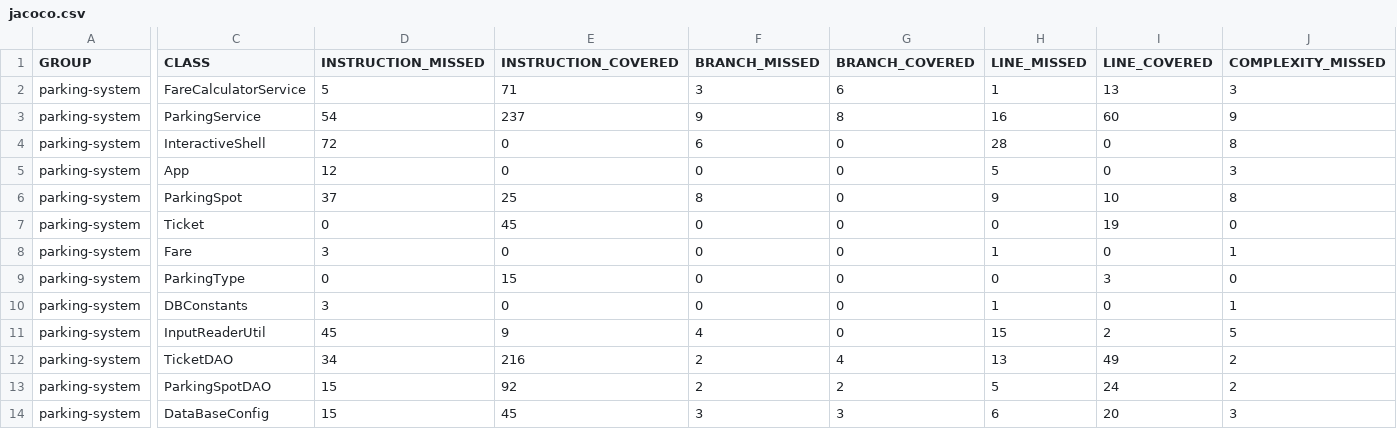
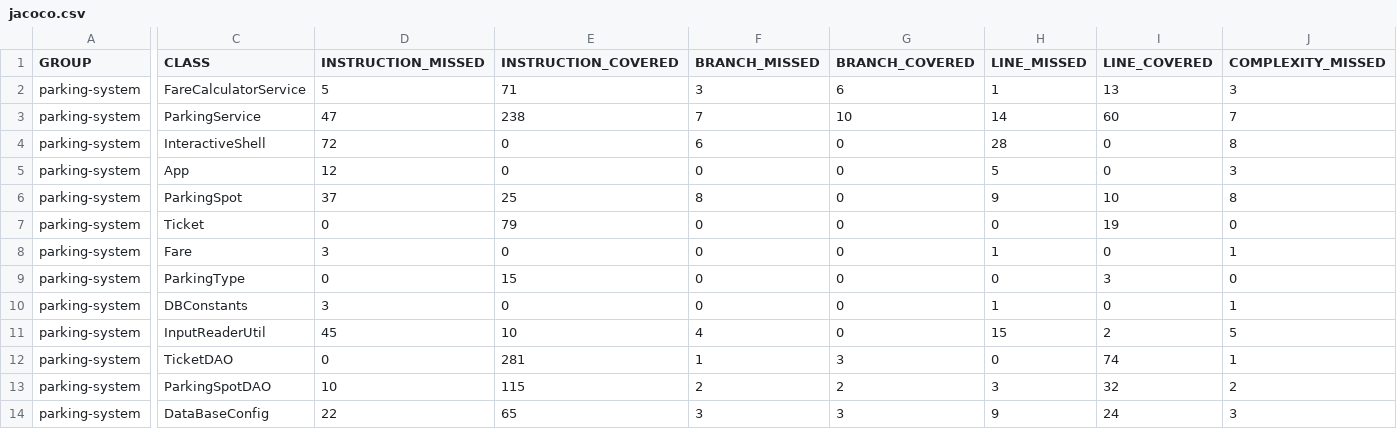
Before and after one commit to artificialideas/OC, a CSV file: Project04/target/site/jacoco/jacoco.csv, drawn as a sheet; only a part is shown, gaps mark what is left out; the diff covers the shown part only; the diff names each change by its address in the sheet, - before the commit and + after, or states it on an @@ line.

```diff
--- a/Project04/target/site/jacoco/jacoco.csv
+++ b/Project04/target/site/jacoco/jacoco.csv
-D3 (INSTRUCTION_MISSED): 54
+D3 (INSTRUCTION_MISSED): 47
-E3 (INSTRUCTION_COVERED): 237
+E3 (INSTRUCTION_COVERED): 238
-F3 (BRANCH_MISSED): 9
+F3 (BRANCH_MISSED): 7
-G3 (BRANCH_COVERED): 8
+G3 (BRANCH_COVERED): 10
-H3 (LINE_MISSED): 16
+H3 (LINE_MISSED): 14
-J3 (COMPLEXITY_MISSED): 9
+J3 (COMPLEXITY_MISSED): 7
-E7 (INSTRUCTION_COVERED): 45
+E7 (INSTRUCTION_COVERED): 79
-E11 (INSTRUCTION_COVERED): 9
+E11 (INSTRUCTION_COVERED): 10
-D12 (INSTRUCTION_MISSED): 34
+D12 (INSTRUCTION_MISSED): 0
-E12 (INSTRUCTION_COVERED): 216
+E12 (INSTRUCTION_COVERED): 281
-F12 (BRANCH_MISSED): 2
+F12 (BRANCH_MISSED): 1
-G12 (BRANCH_COVERED): 4
+G12 (BRANCH_COVERED): 3
-H12 (LINE_MISSED): 13
+H12 (LINE_MISSED): 0
-I12 (LINE_COVERED): 49
+I12 (LINE_COVERED): 74
-J12 (COMPLEXITY_MISSED): 2
+J12 (COMPLEXITY_MISSED): 1
-D13 (INSTRUCTION_MISSED): 15
+D13 (INSTRUCTION_MISSED): 10
-E13 (INSTRUCTION_COVERED): 92
+E13 (INSTRUCTION_COVERED): 115
-H13 (LINE_MISSED): 5
+H13 (LINE_MISSED): 3
-I13 (LINE_COVERED): 24
+I13 (LINE_COVERED): 32
-D14 (INSTRUCTION_MISSED): 15
+D14 (INSTRUCTION_MISSED): 22
-E14 (INSTRUCTION_COVERED): 45
+E14 (INSTRUCTION_COVERED): 65
-H14 (LINE_MISSED): 6
+H14 (LINE_MISSED): 9
-I14 (LINE_COVERED): 20
+I14 (LINE_COVERED): 24
```
Also changed, not shown: 1 edited cell elsewhere in this file, 55 other files.
